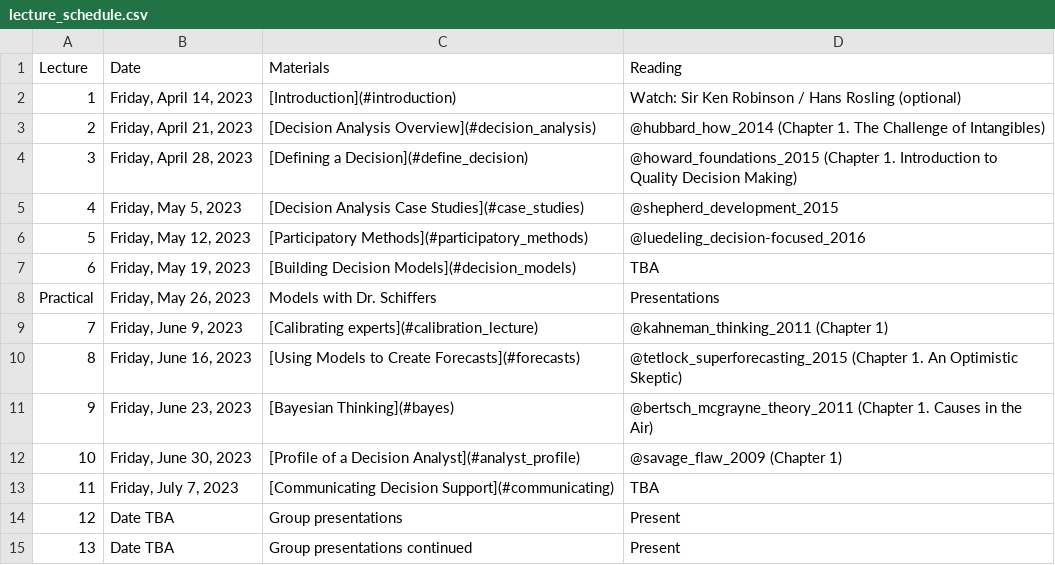
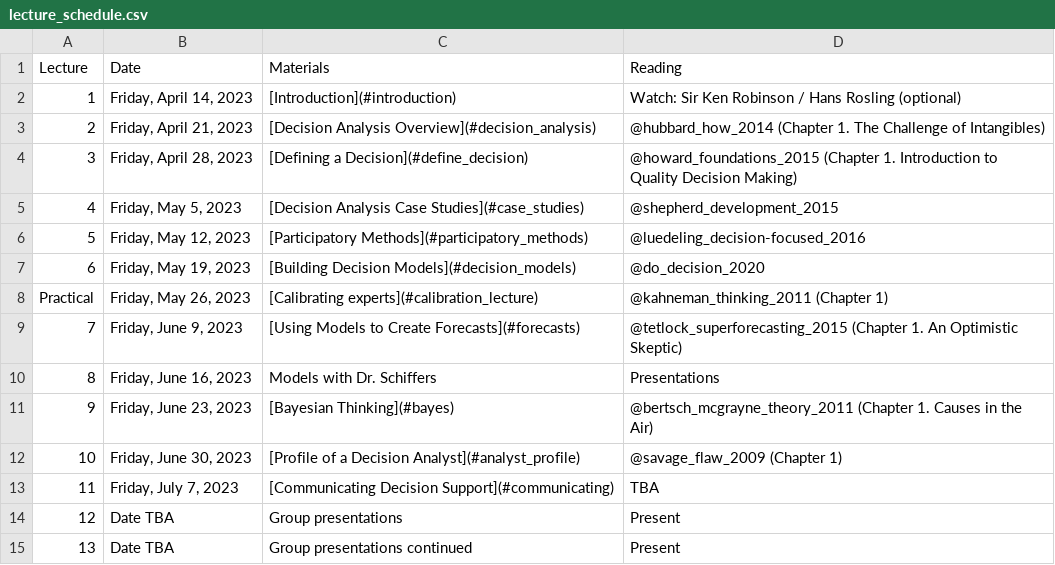
Before and after one commit to CWWhitney/Decision_Analysis_Course, a CSV file: lecture_schedule.csv, drawn as a sheet; removed rows and columns are numbered as before the commit, all else as after; the diff names each change by its address in the sheet, - before the commit and + after, or states it on an @@ line.

Commit message:
update lecture schedule

```diff
--- a/lecture_schedule.csv
+++ b/lecture_schedule.csv
-D7 (Reading): TBA
+D7 (Reading): @do_decision_2020
-row 8: Practical | Friday, May 26, 2023 | Models with Dr. Schiffers | Presentations
@@ column A (Lecture) renumbered between rows 8 and 9 @@
-B8 (Date): Friday, June 9, 2023
+B8 (Date): Friday, May 26, 2023
-B9 (Date): Friday, June 16, 2023
+B9 (Date): Friday, June 9, 2023
+row 10: 8 | Friday, June 16, 2023 | Models with Dr. Schiffers | Presentations
```
Also changed, not shown: seminar_schedule.csv.
